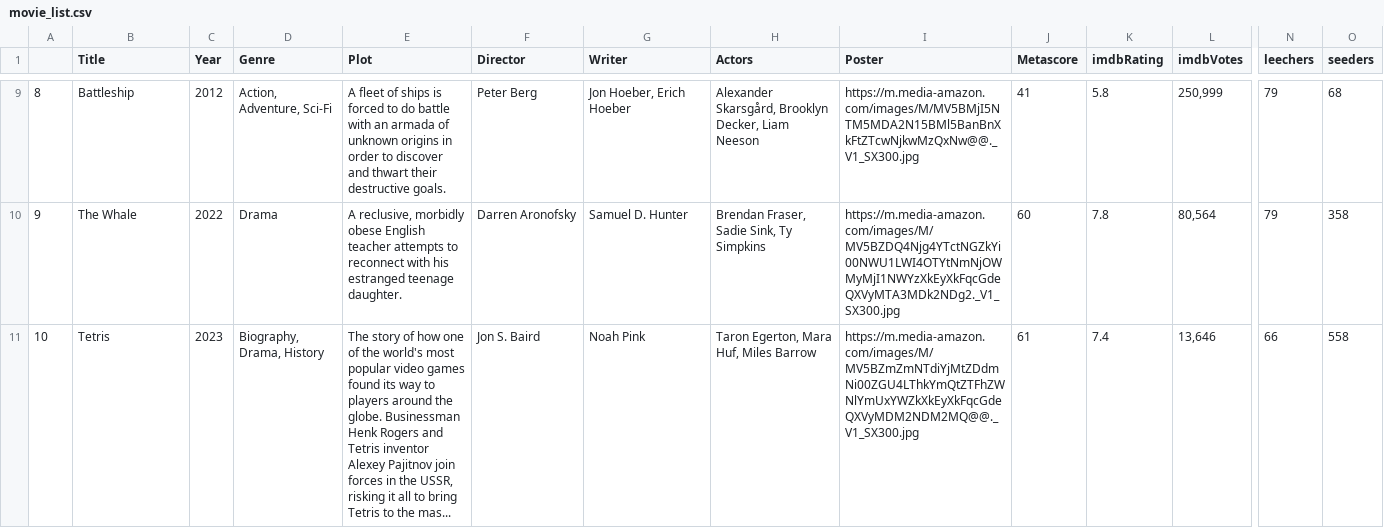
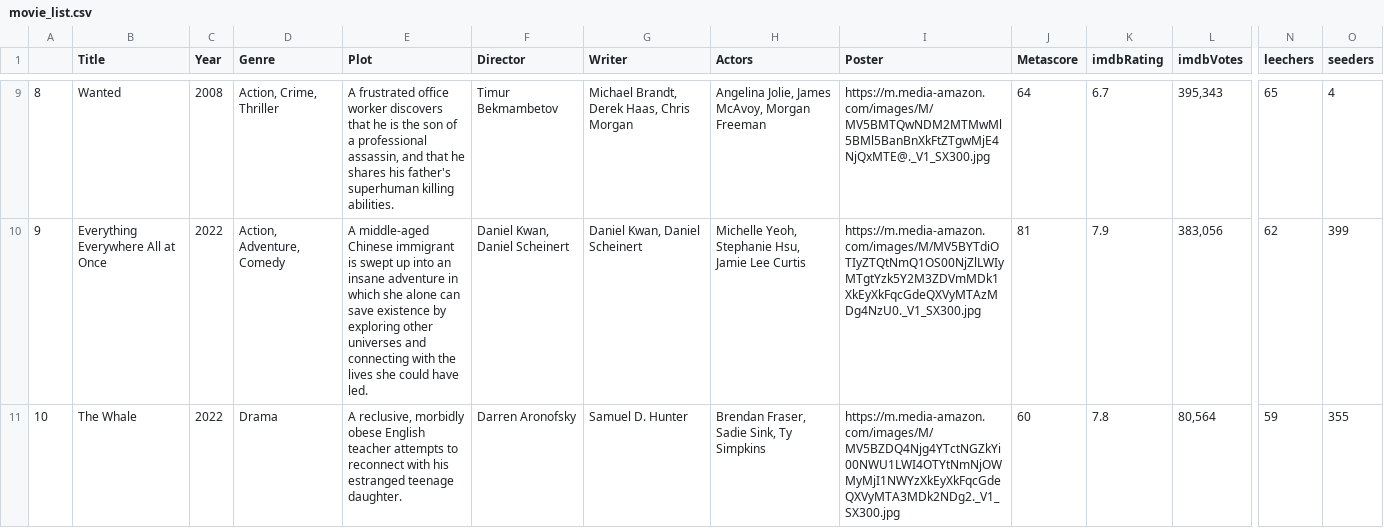
Before and after one commit to ErezWeiss1/Trending_Movies, a CSV file: data/movie_list.csv, drawn as a sheet; only a part is shown, gaps mark what is left out; removed rows and columns are numbered as before the commit, all else as after; rows hold the shown columns only; the diff covers the shown part only; the diff names each change by its address in the sheet, - before the commit and + after, or states it on an @@ line.

```diff
--- a/data/movie_list.csv
+++ b/data/movie_list.csv
-B9 (Title): Battleship
+B9 (Title): Wanted
-C9 (Year): 2012
+C9 (Year): 2008
-D9 (Genre): Action, Adventure, Sci-Fi
+D9 (Genre): Action, Crime, Thriller
-E9 (Plot): A fleet of ships is forced to do battle with an armada of unknown origins in order to discover and thwart their destructive goals.
+E9 (Plot): A frustrated office worker discovers that he is the son of a professional assassin, and that he shares his father's superhuman killing abilities.
-F9 (Director): Peter Berg
+F9 (Director): Timur Bekmambetov
-G9 (Writer): Jon Hoeber, Erich Hoeber
+G9 (Writer): Michael Brandt, Derek Haas, Chris Morgan
-H9 (Actors): Alexander Skarsgård, Brooklyn Decker, Liam Neeson
+H9 (Actors): Angelina Jolie, James McAvoy, Morgan Freeman
-I9 (Poster): https://m.media-amazon.com/images/M/MV5BMjI5NTM5MDA2N15BMl5BanBnXkFtZTcwNjkwMzQxNw@@._V1_SX300.jpg
+I9 (Poster): https://m.media-amazon.com/images/M/MV5BMTQwNDM2MTMwMl5BMl5BanBnXkFtZTgwMjE4NjQxMTE@._V1_SX300.jpg
-J9 (Metascore): 41
+J9 (Metascore): 64
-K9 (imdbRating): 5.8
+K9 (imdbRating): 6.7
-L9 (imdbVotes): 250,999
+L9 (imdbVotes): 395,343
-N9 (leechers): 79
+N9 (leechers): 65
-O9 (seeders): 68
+O9 (seeders): 4
+row 10: 9 | Everything Everywhere All at Once | 2022 | Action, Adventure, Comedy | A middle-aged Chinese immigrant is swept up into an insane adventure in which she alone can save existence by exploring other universes and connecting with the lives she could have led. | Daniel Kwan, Daniel Scheinert | Daniel Kwan, Daniel Scheinert | Michelle Yeoh, Stephanie Hsu, Jamie Lee Curtis | https://m.media-amazon.com/images/M/MV5BYTdiOTIyZTQtNmQ1OS00NjZlLWIyMTgtYzk5Y2M3ZDVmMDk1XkEyXkFqcGdeQXVyMTAzMDg4NzU0._V1_SX300.jpg | 81 | 7.9 | 383,056 | 62 | 399
-A11: 9
+A11: 10
-N11 (leechers): 79
+N11 (leechers): 59
-O11 (seeders): 358
+O11 (seeders): 355
-row 11: 10 | Tetris | 2023 | Biography, Drama, History | The story of how one of the world's most popular video games found its way to players around the globe. Businessman Henk Rogers and Tetris inventor Alexey Pajitnov join forces in the USSR, risking it all to bring Tetris to the mas... | Jon S. Baird | Noah Pink | Taron Egerton, Mara Huf, Miles Barrow | https://m.media-amazon.com/images/M/MV5BZmZmNTdiYjMtZDdmNi00ZGU4LThkYmQtZTFhZWNlYmUxYWZkXkEyXkFqcGdeQXVyMDM2NDM2MQ@@._V1_SX300.jpg | 61 | 7.4 | 13,646 | 66 | 558
```
Also changed, not shown: 51 edited cells elsewhere in this file, 1 other file.
